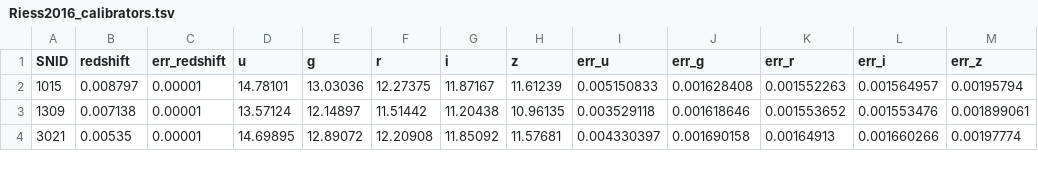
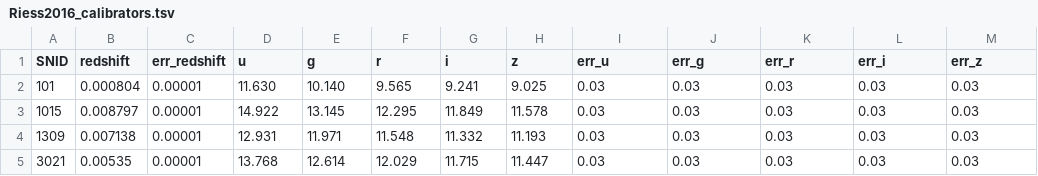
Before and after one commit to benjaminrose/MC-Age, a TSV file: data/Riess2016_calibrators.tsv, drawn as a sheet; only a part is shown; the diff covers the shown part only.

```diff
--- a/data/Riess2016_calibrators.tsv
+++ b/data/Riess2016_calibrators.tsv
@@ -1,4 +1,5 @@
 SNID	redshift	err_redshift	u	g	r	i	z	err_u	err_g	err_r	err_i	err_z
-1015	0.008797	0.00001	14.78101	13.03036	12.27375	11.87167	11.61239	0.005150833	0.001628408	0.001552263	0.001564957	0.00195794
-1309	0.007138	0.00001	13.57124	12.14897	11.51442	11.20438	10.96135	0.003529118	0.001618646	0.001553652	0.001553476	0.001899061
-3021	0.00535	0.00001	14.69895	12.89072	12.20908	11.85092	11.57681	0.004330397	0.001690158	0.00164913	0.001660266	0.00197774
+101	0.000804	0.00001	11.630	10.140	9.565	9.241	9.025	0.03	0.03	0.03	0.03	0.03
+1015	0.008797	0.00001	14.922	13.145	12.295	11.849	11.578	0.03	0.03	0.03	0.03	0.03
+1309	0.007138	0.00001	12.931	11.971	11.548	11.332	11.193	0.03	0.03	0.03	0.03	0.03
+3021	0.00535	0.00001	13.768	12.614	12.029	11.715	11.447	0.03	0.03	0.03	0.03	0.03
```
Also changed, not shown: 100 edited cells elsewhere in this file, 4 other files.
